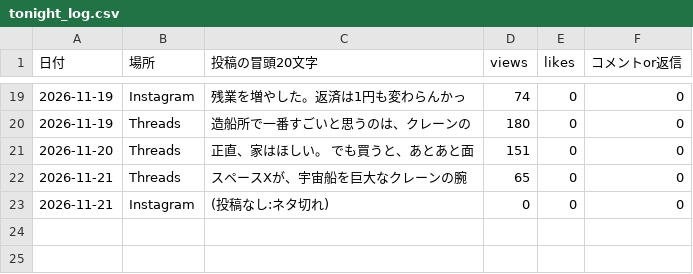
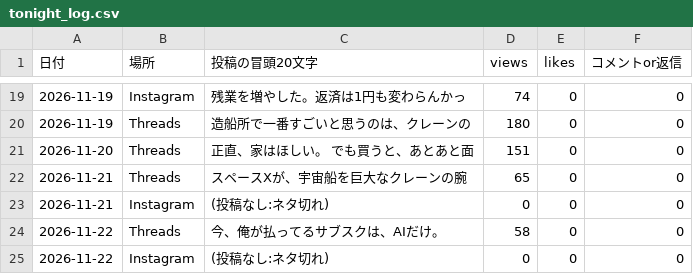
Before and after one commit to junonarisk8mafia-cell/onari-autopost, a CSV file: stats/tonight_log.csv, drawn as a sheet; only a part is shown, gaps mark what is left out.

```diff
--- a/stats/tonight_log.csv
+++ b/stats/tonight_log.csv
@@ -23 +23,3 @@
 2026-11-21,Instagram,(投稿なし:ネタ切れ),0,0,0
+2026-11-22,Threads,今、俺が払ってるサブスクは、AIだけ。 ,58,0,0
+2026-11-22,Instagram,(投稿なし:ネタ切れ),0,0,0
```
